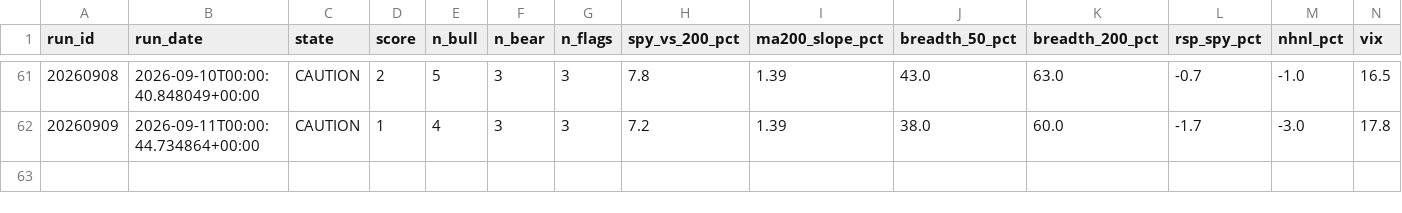
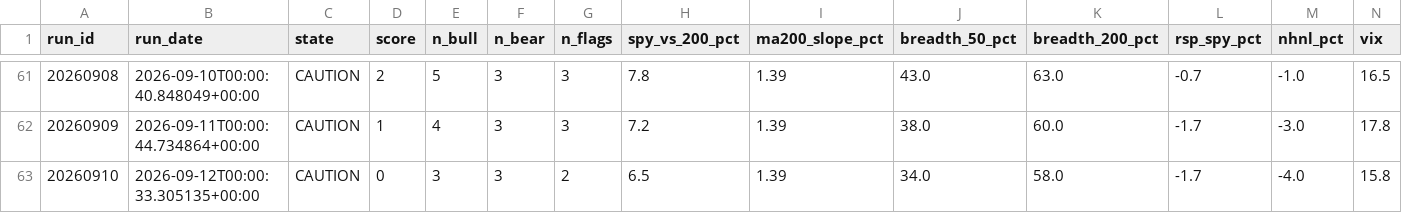
Before and after one commit to mthli/skills, a CSV file: regime-scan/state/history.csv, drawn as a sheet; only a part is shown, gaps mark what is left out; rows hold the shown columns only; the diff names each change by its address in the sheet, - before the commit and + after, or states it on an @@ line.

```diff
--- a/regime-scan/state/history.csv
+++ b/regime-scan/state/history.csv
+row 63: 20260910 | 2026-09-12T00:00:33.305135+00:00 | CAUTION | 0 | 3 | 3 | 2 | 6.5 | 1.39 | 34.0 | 58.0 | -1.7 | -4.0 | 15.8
```
Also changed, not shown: base-breakout-scan/state/outcomes.csv, mean-reversion-scan/state/outcomes.csv, 9 other files.
